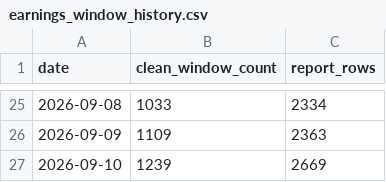
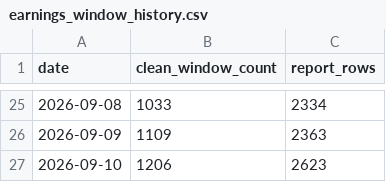
Before and after one commit to clarencechien/optscnr, a CSV file: data/earnings_window_history.csv, drawn as a sheet; only a part is shown, gaps mark what is left out.

```diff
--- a/data/earnings_window_history.csv
+++ b/data/earnings_window_history.csv
@@ -26,2 +26,2 @@ date,clean_window_count,report_rows
 2026-09-09,1109,2363
-2026-09-10,1239,2669
+2026-09-10,1206,2623
```
Also changed, not shown: 10 other files.
